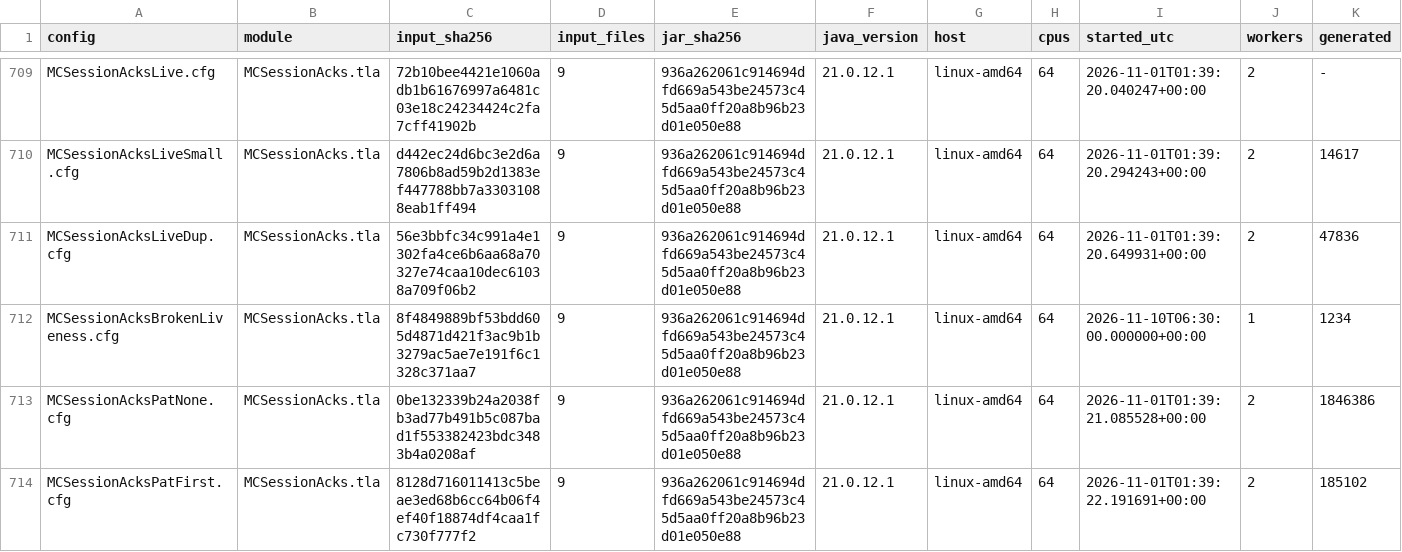
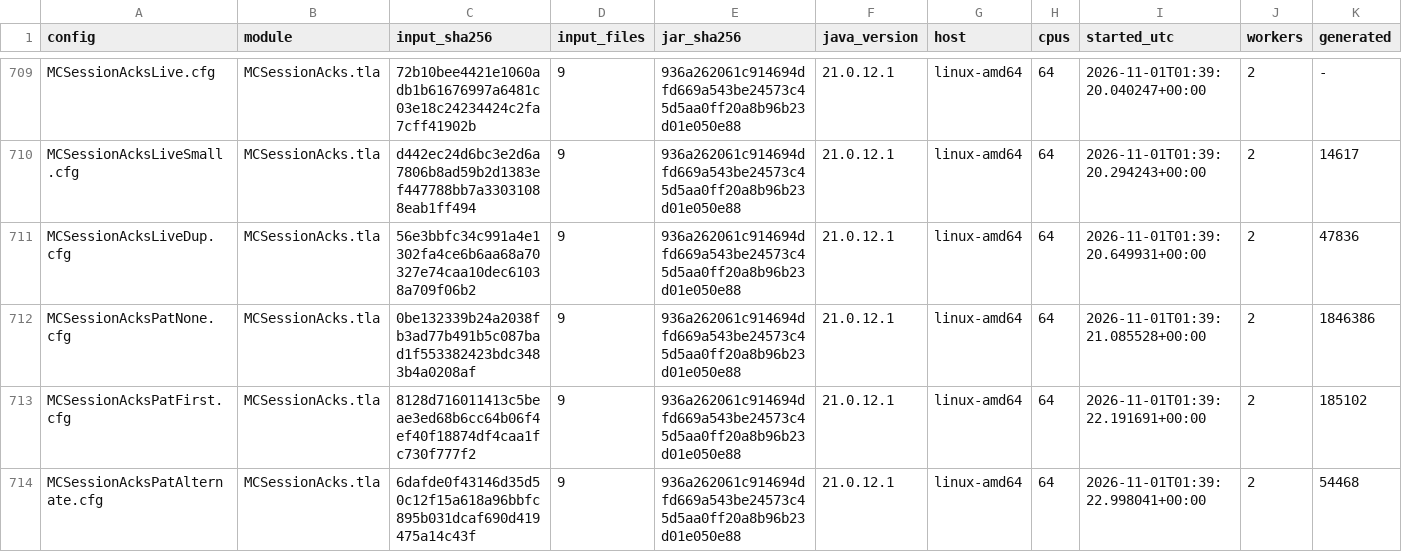
Before and after one commit to mas-bandwidth/rocketnet, a TSV file: proofs/tla/RUNS.tsv, drawn as a sheet; only a part is shown, gaps mark what is left out; the shorter side is filled out with more unchanged rows; rows hold the shown columns only; the diff names each change by its address in the sheet, - before the commit and + after, or states it on an @@ line.

```diff
--- a/proofs/tla/RUNS.tsv
+++ b/proofs/tla/RUNS.tsv
-row 712: MCSessionAcksBrokenLiveness.cfg | MCSessionAcks.tla | 8f4849889bf53bdd605d4871d421f3ac9b1b3279ac5ae7e191f6c1328c371aa7 | 9 | 936a262061c914694dfd669a543be24573c45d5aa0ff20a8b96b23d01e050e88 | 21.0.12.1 | linux-amd64 | 64 | 2026-11-10T06:30:00.000000+00:00 | 1 | 1234
```
